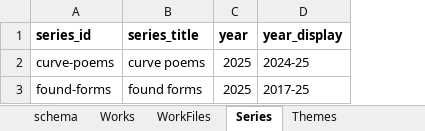
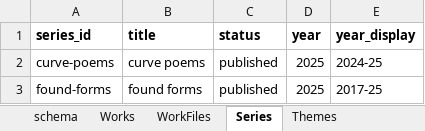
Before and after one commit to dotlineform/dotlineform-site, an Excel workbook: data/works.xlsx, sheet Series, drawn as a sheet; values as stored, in another font and other column widths than the file's, no borders; the diff names each change by its address in the sheet, - before the commit and + after, or states it on an @@ line.

```diff
--- a/data/works.xlsx (sheet Series)
+++ b/data/works.xlsx (sheet Series)
+column C (status), rows 2-3: published | published
-B1: series_title
+B1: title
```
Also changed, not shown: sheet schema, sheet Themes, sheet Works.
